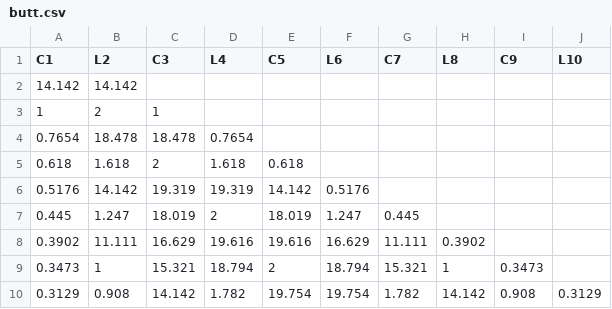
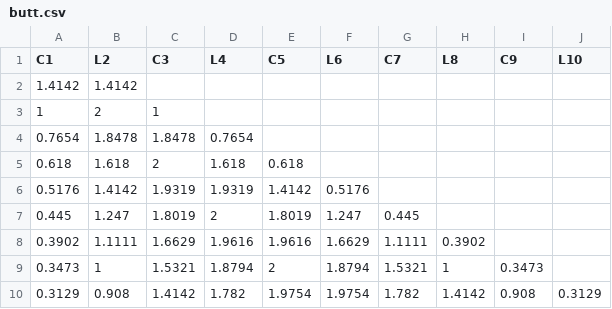
Before and after one commit to mateusgomesc7/filtros-passivos, a CSV file: butt.csv, drawn as a sheet.

Commit message:
Update butt.csv

```diff
--- a/butt.csv
+++ b/butt.csv
@@ -1,10 +1,10 @@
 C1;L2;C3;L4;C5;L6;C7;L8;C9;L10
-14.142;14.142;;;;;;;;
+1.4142;1.4142;;;;;;;;
 1;2;1;;;;;;;
-0.7654;18.478;18.478;0.7654;;;;;;
+0.7654;1.8478;1.8478;0.7654;;;;;;
 0.618;1.618;2;1.618;0.618;;;;;
-0.5176;14.142;19.319;19.319;14.142;0.5176;;;;
-0.445;1.247;18.019;2;18.019;1.247;0.445;;;
-0.3902;11.111;16.629;19.616;19.616;16.629;11.111;0.3902;;
-0.3473;1;15.321;18.794;2;18.794;15.321;1;0.3473;
-0.3129;0.908;14.142;1.782;19.754;19.754;1.782;14.142;0.908;0.3129
+0.5176;1.4142;1.9319;1.9319;1.4142;0.5176;;;;
+0.445;1.247;1.8019;2;1.8019;1.247;0.445;;;
+0.3902;1.1111;1.6629;1.9616;1.9616;1.6629;1.1111;0.3902;;
+0.3473;1;1.5321;1.8794;2;1.8794;1.5321;1;0.3473;
+0.3129;0.908;1.4142;1.782;1.9754;1.9754;1.782;1.4142;0.908;0.3129
```
